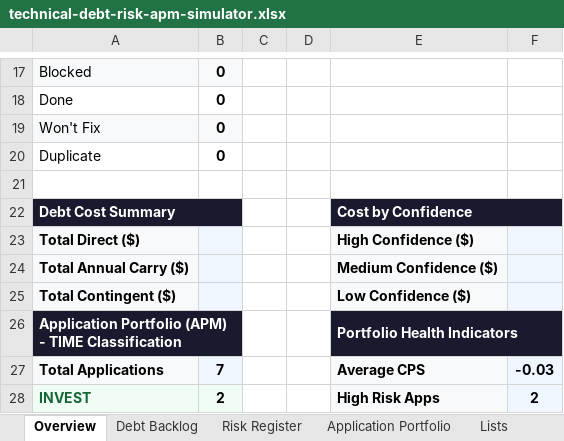
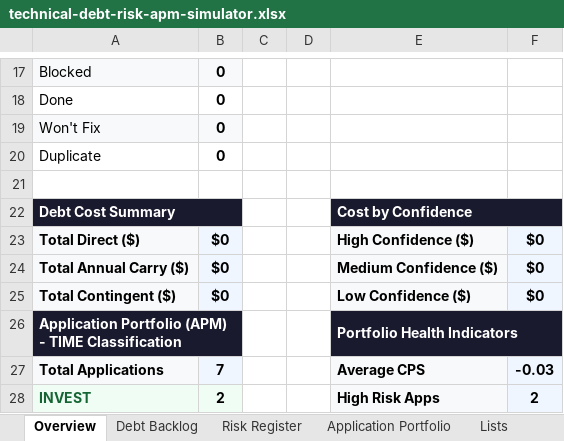
Before and after one commit to forbes-km/cto-toolkit, an Excel workbook: tools/apm-portfolio-map/technical-debt-risk-apm-simulator.xlsx, sheet Overview, drawn as a sheet; only a part is shown, gaps mark what is left out; values as stored, in another font and other column widths than the file's, no borders; the diff names each change by its address in the sheet, - before the commit and + after, or states it on an @@ line.

Commit message:
Add files via upload

```diff
--- a/tools/apm-portfolio-map/technical-debt-risk-apm-simulator.xlsx (sheet Overview)
+++ b/tools/apm-portfolio-map/technical-debt-risk-apm-simulator.xlsx (sheet Overview)
-B23:B25: (empty)
+B23:B25: $0
-F23:F25: (empty)
+F23:F25: $0
```
